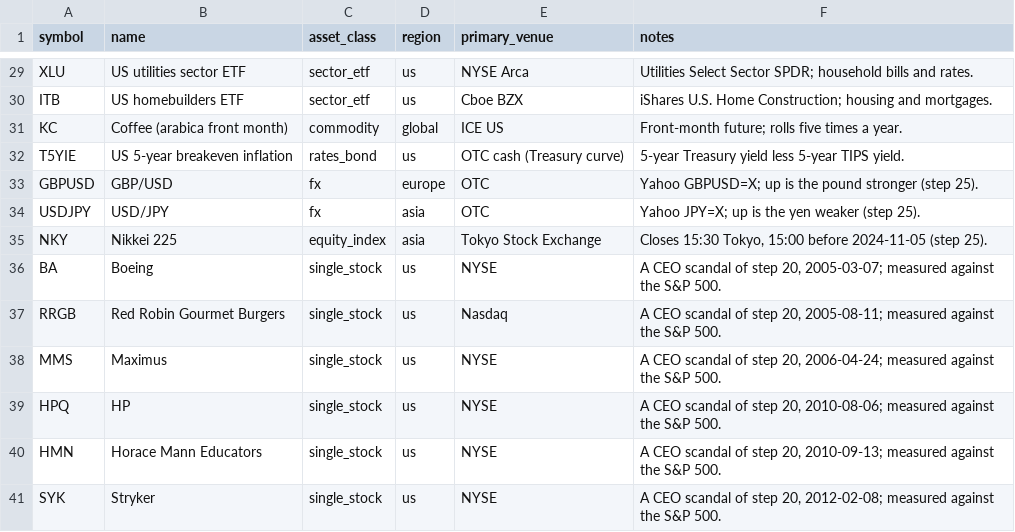
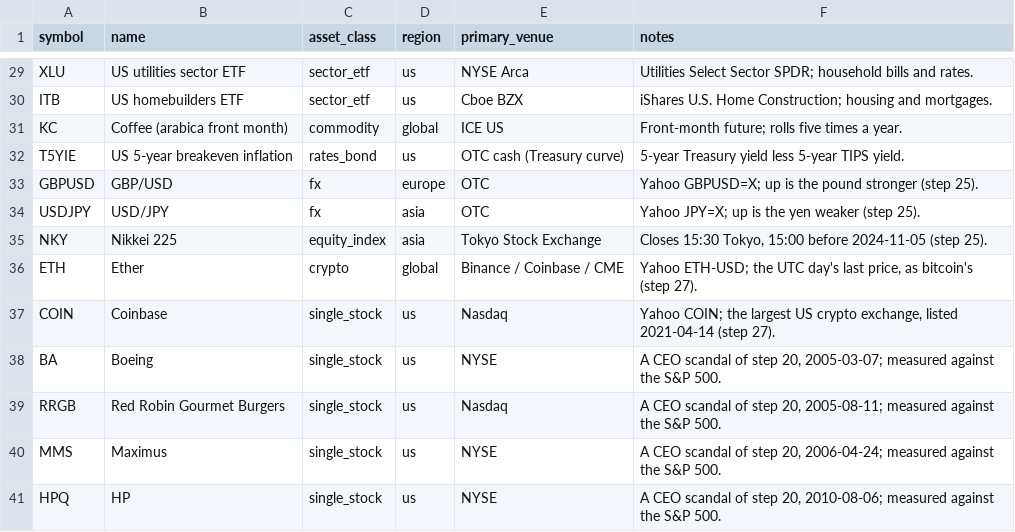
Before and after one commit to diykorey/fortuneteller, a CSV file: data/seed/instruments.csv, drawn as a sheet; only a part is shown, gaps mark what is left out; the shorter side is filled out with more unchanged rows; the diff names each change by its address in the sheet, - before the commit and + after, or states it on an @@ line.

Commit message:
Step 27, step 1 (wip): ether and Coinbase; the hacks' seed

```diff
--- a/data/seed/instruments.csv
+++ b/data/seed/instruments.csv
+row 36: ETH | Ether | crypto | global | Binance / Coinbase / CME | Yahoo ETH-USD; the UTC day's last price, as bitcoin's (step 27).
+row 37: COIN | Coinbase | single_stock | us | Nasdaq | Yahoo COIN; the largest US crypto exchange, listed 2021-04-14 (step 27).
```
Also changed, not shown: data/seed/countries.csv, 10 other files.
